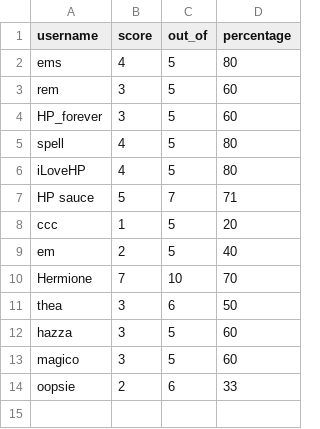
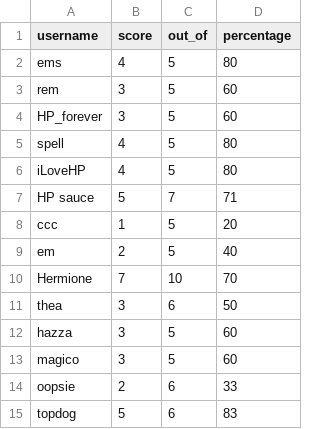
Before and after one commit to jourzy/harry-potter-quiz, a CSV file: scores.csv, drawn as a sheet.

Commit message:
just updating scores.csv

```diff
--- a/scores.csv
+++ b/scores.csv
@@ -14 +14,2 @@ magico,3,5,60
 oopsie,2,6,33
+topdog,5,6,83
```
